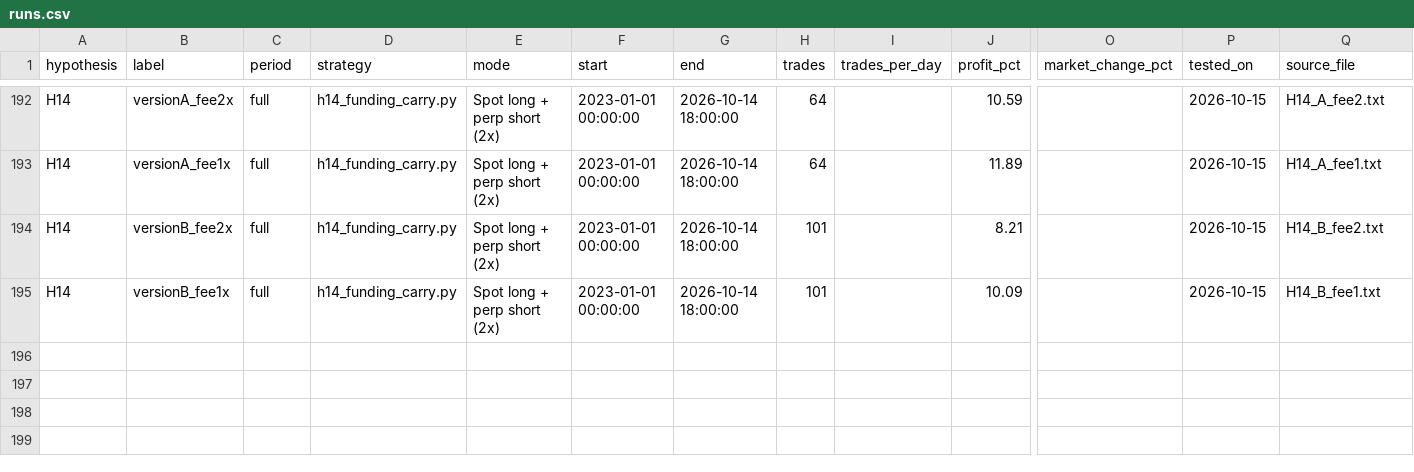
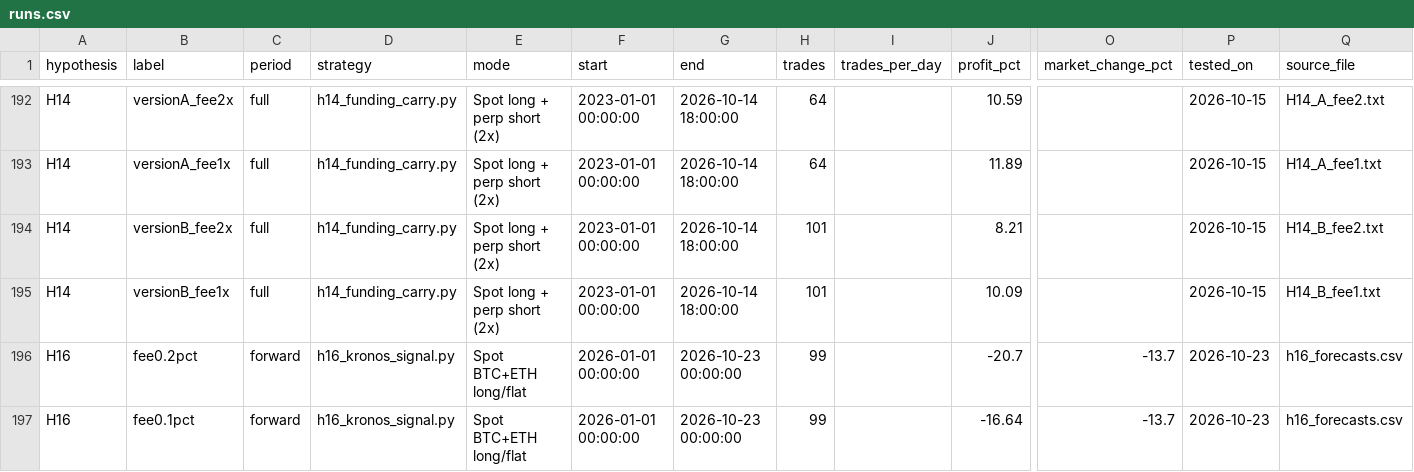
Before and after one commit to KI-lian-io/trading, a CSV file: research/runs.csv, drawn as a sheet; only a part is shown, gaps mark what is left out; rows hold the shown columns only; the diff names each change by its address in the sheet, - before the commit and + after, or states it on an @@ line.

```diff
--- a/research/runs.csv
+++ b/research/runs.csv
+row 196: H16 | fee0.2pct | forward | h16_kronos_signal.py | Spot BTC+ETH long/flat | 2026-01-01 00:00:00 | 2026-10-23 00:00:00 | 99 |  | -20.7 | -13.7 | 2026-10-23 | h16_forecasts.csv
+row 197: H16 | fee0.1pct | forward | h16_kronos_signal.py | Spot BTC+ETH long/flat | 2026-01-01 00:00:00 | 2026-10-23 00:00:00 | 99 |  | -16.64 | -13.7 | 2026-10-23 | h16_forecasts.csv
```
Also changed, not shown: research/hypotheses.csv, 3 other files.
